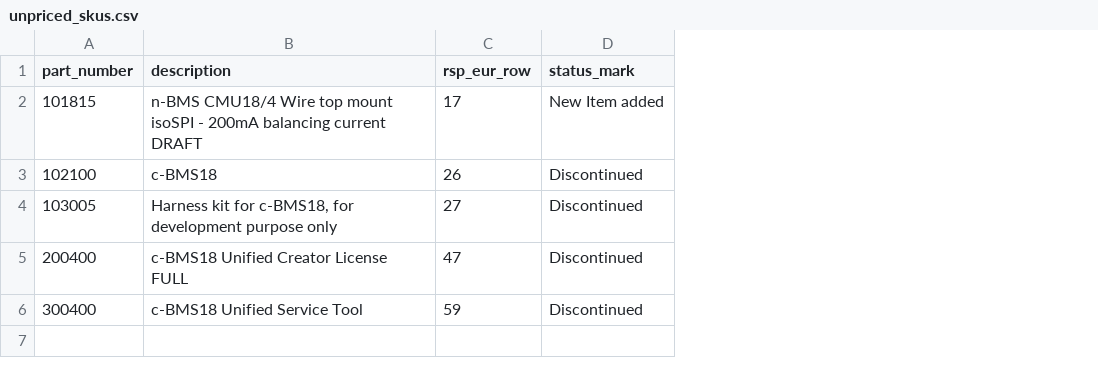
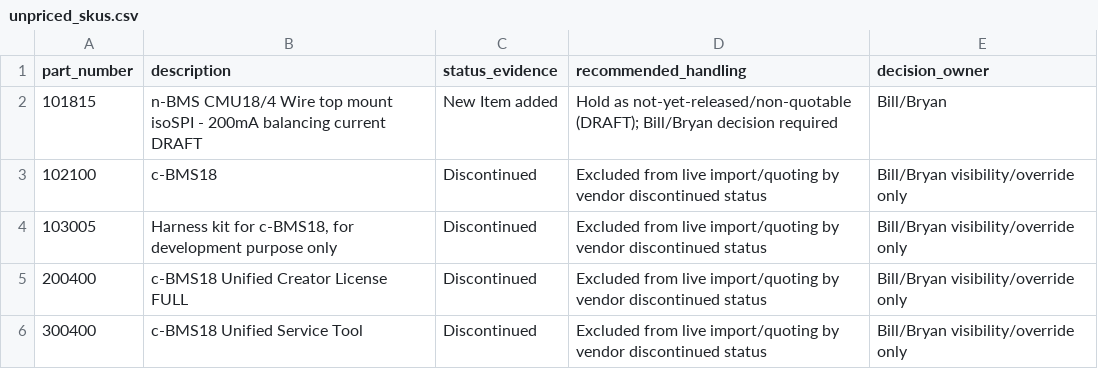
Before and after one commit to blakeallard/kinetic-bridge-qts, a CSV file: audit/reports/inspection/unpriced_skus.csv, drawn as a sheet; removed rows and columns are numbered as before the commit, all else as after; the diff names each change by its address in the sheet, - before the commit and + after, or states it on an @@ line.

```diff
--- a/audit/reports/inspection/unpriced_skus.csv
+++ b/audit/reports/inspection/unpriced_skus.csv
-column C (rsp_eur_row), rows 2-6: 17 | 26 | 27 | 47 | 59
+column D (recommended_handling), rows 2-6: Hold as not-yet-released/non-quotable (DRAFT); Bill/Bryan decision required | Excluded from live import/quoting by vendor discontinued status | Excluded from live import/quoting by vendor discontinued status | Excluded from live import/quoting by vendor discontinued status | Excluded from live import/quoting by vendor discontinued status
+column E (decision_owner), rows 2-6: Bill/Bryan | Bill/Bryan visibility/override only | Bill/Bryan visibility/override only | Bill/Bryan visibility/override only | Bill/Bryan visibility/override only
-C1: status_mark
+C1: status_evidence
```
Also changed, not shown: import_preview/item_master_import_preview.csv, 16 other files.
